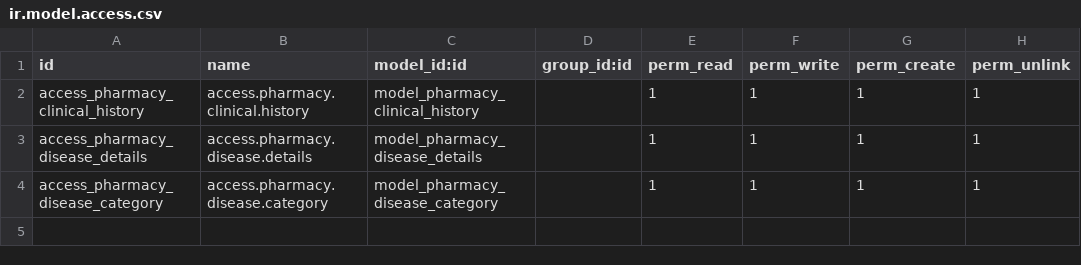
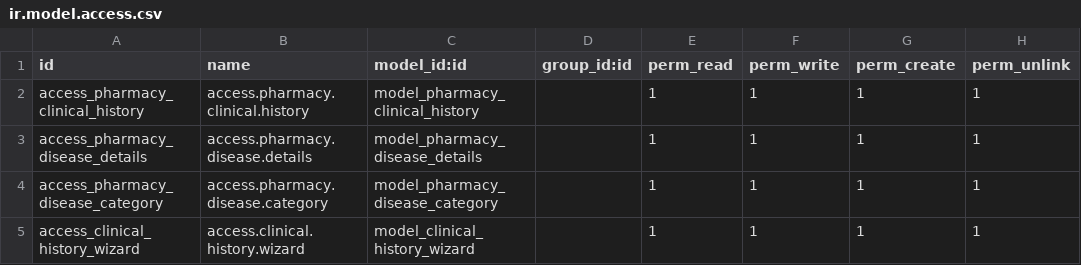
Before and after one commit to amruthanc13/MyProject, a CSV file: addons_bp/pharmacy/security/ir.model.access.csv, drawn as a sheet; the diff names each change by its address in the sheet, - before the commit and + after, or states it on an @@ line.

Commit message:
Modified demo datas, added invoice feature

```diff
--- a/addons_bp/pharmacy/security/ir.model.access.csv
+++ b/addons_bp/pharmacy/security/ir.model.access.csv
+row 5: access_clinical_history_wizard | access.clinical.history.wizard | model_clinical_history_wizard |  | 1 | 1 | 1 | 1
```
Also changed, not shown: 41 other files.
